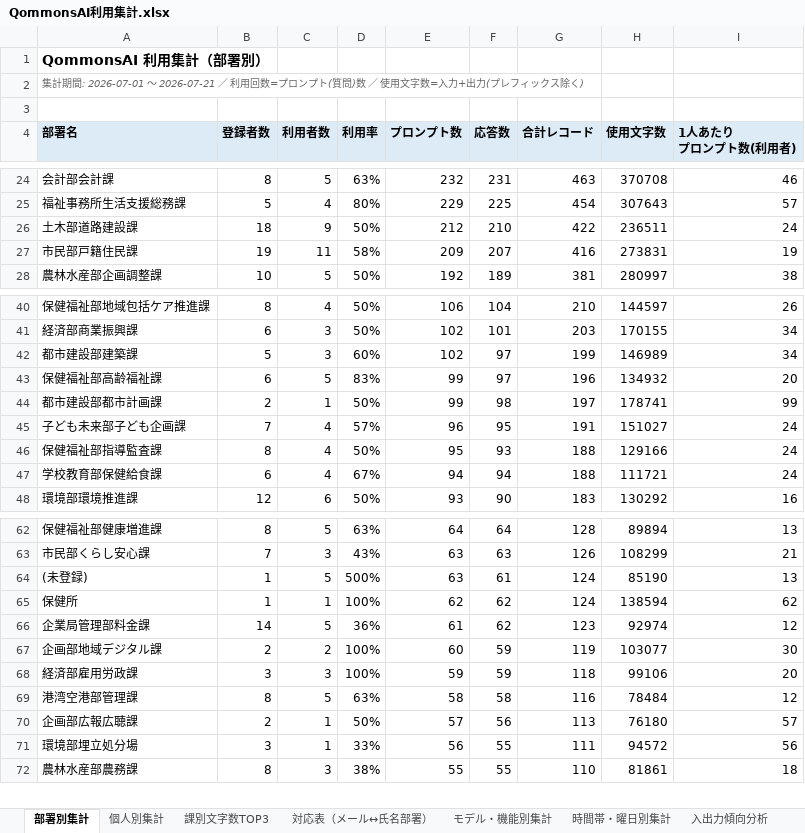
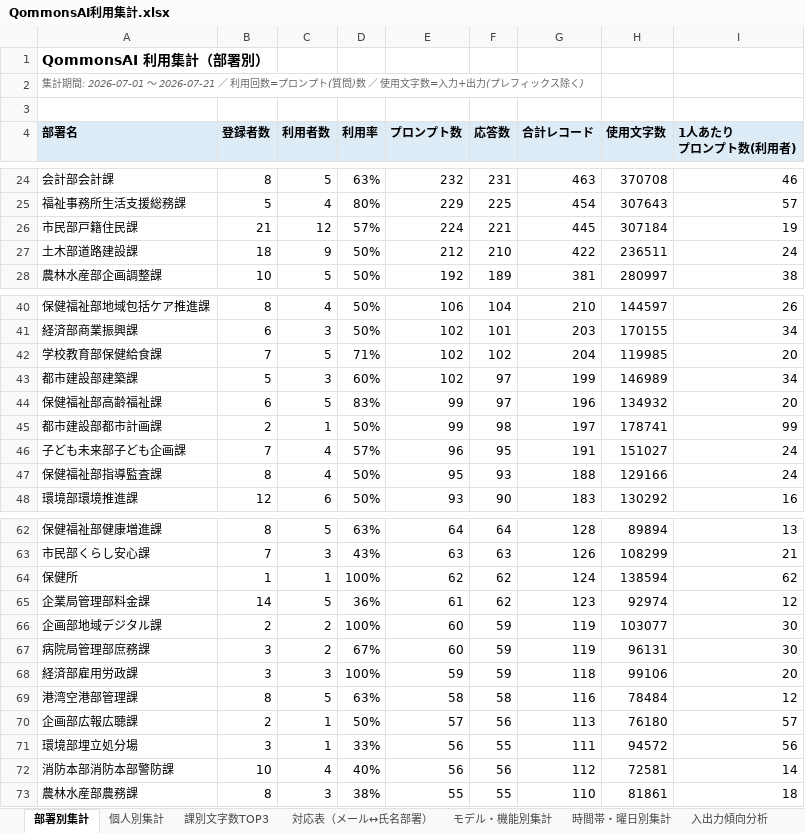
Before and after one commit to pikaring/claude-code, an Excel workbook: QommonsAI利用集計.xlsx, sheet 部署別集計, drawn as a sheet; only a part is shown, gaps mark what is left out; values as stored, in another font and other column widths than the file's, no borders; removed rows and columns are numbered as before the commit, all else as after; the diff covers the shown part only; the diff names each change by its address in the sheet, - before the commit and + after, or states it on an @@ line.

```diff
--- a/QommonsAI利用集計.xlsx (sheet 部署別集計)
+++ b/QommonsAI利用集計.xlsx (sheet 部署別集計)
+row 26: 市民部戸籍住民課 | 21 | 12 | 57% | 224 | 221 | 445 | 307184 | 19
-row 27: 市民部戸籍住民課 | 19 | 11 | 58% | 209 | 207 | 416 | 273831 | 19
+row 42: 学校教育部保健給食課 | 7 | 5 | 71% | 102 | 102 | 204 | 119985 | 20
-row 47: 学校教育部保健給食課 | 6 | 4 | 67% | 94 | 94 | 188 | 111721 | 24
-row 64: (未登録) | 1 | 5 | 500% | 63 | 61 | 124 | 85190 | 13
+row 67: 病院局管理部庶務課 | 3 | 2 | 67% | 60 | 59 | 119 | 96131 | 30
+row 72: 消防本部消防本部警防課 | 10 | 4 | 40% | 56 | 56 | 112 | 72581 | 14
```
Also changed, not shown: 1 added row, 2 removed rows and 14 edited cells elsewhere in this sheet, sheet 対応表（メール↔氏名部署）, sheet 入出力傾向分析, sheet 課別文字数TOP3, sheet 個人別集計, reports/QommonsAI利用集計_2026-07.xlsx, 3 other files.
